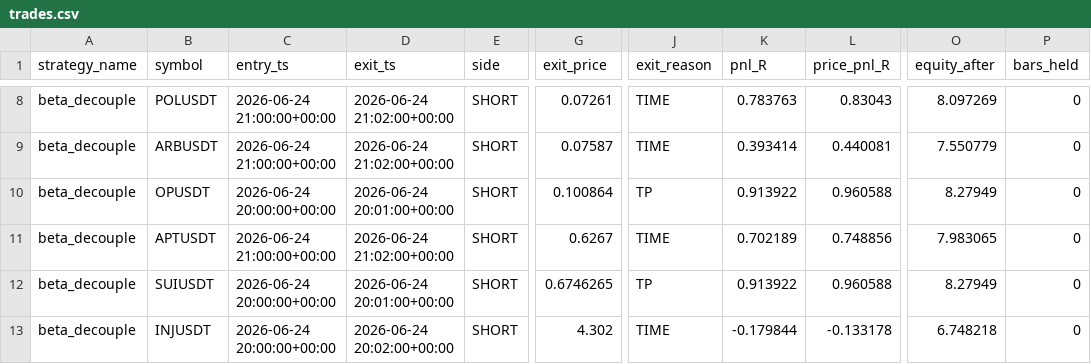
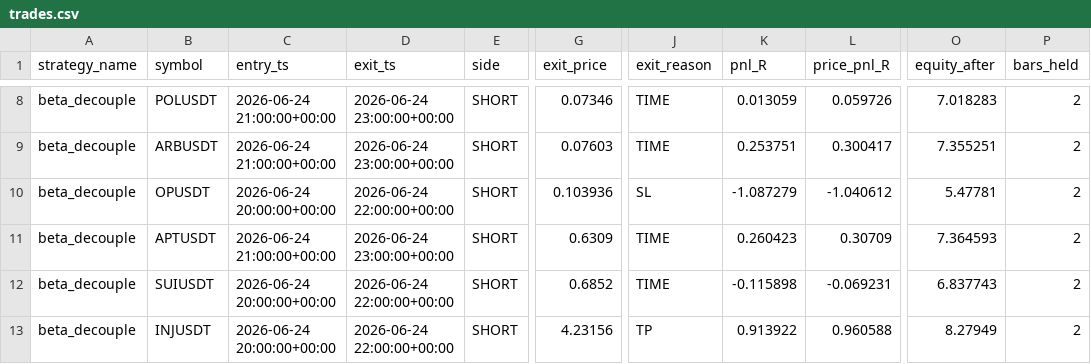
Before and after one commit to RuszLi/quantx-okx-bot, a CSV file: reports/v3_output/per_strategy/beta_decouple/trades.csv, drawn as a sheet; only a part is shown, gaps mark what is left out; the diff covers the shown part only; the diff names each change by its address in the sheet, - before the commit and + after, or states it on an @@ line.

Commit message:
fix(backtest): 修复 V3 exit klines 频率错配 bug 并重跑所有策略报告
回测引擎之前把 exit klines 一律当作 1m 处理，导致非 event-driven 策略（bar_freq=5m/10m/1h）的持仓时间被系统性压缩到 1/5 ~ 1/60，回测结果虚高。

- scripts/run_v3_phase0_backtest.py: 区分 event-driven 与 bar-driven，bar-driven 走 _resample_to_bar_freq 对齐 strategy.config.bar_freq，空 K 线直接跳过

- src/backtest/tests/test_v3_phase0_exit_alignment.py: 新增回归测试，覆盖 orchestrator 频率对齐路径

- reports/v3_output/: 全量重跑 6 个策略（beta_decouple / funding_extreme / pair_mr / pre_funding_unwind / weekend_wick / oi_velocity）的 trades、分组统计、sensitivity、summary、汇总 md

```diff
--- a/reports/v3_output/per_strategy/beta_decouple/trades.csv
+++ b/reports/v3_output/per_strategy/beta_decouple/trades.csv
-D8:D9 (exit_ts): 2026-06-24 21:02:00+00:00
+D8:D9 (exit_ts): 2026-06-24 23:00:00+00:00
-G8 (exit_price): 0.07261
+G8 (exit_price): 0.07346
-K8 (pnl_R): 0.783763
+K8 (pnl_R): 0.013059
-L8 (price_pnl_R): 0.83043
+L8 (price_pnl_R): 0.059726
-O8 (equity_after): 8.097269
+O8 (equity_after): 7.018283
-P8:P13 (bars_held): 0
+P8:P13 (bars_held): 2
-G9 (exit_price): 0.07587
+G9 (exit_price): 0.07603
-K9 (pnl_R): 0.393414
+K9 (pnl_R): 0.253751
-L9 (price_pnl_R): 0.440081
+L9 (price_pnl_R): 0.300417
-O9 (equity_after): 7.550779
+O9 (equity_after): 7.355251
-D10 (exit_ts): 2026-06-24 20:01:00+00:00
+D10 (exit_ts): 2026-06-24 22:00:00+00:00
-G10 (exit_price): 0.100864
+G10 (exit_price): 0.103936
-J10 (exit_reason): TP
+J10 (exit_reason): SL
-K10 (pnl_R): 0.913922
+K10 (pnl_R): -1.087279
-L10 (price_pnl_R): 0.960588
+L10 (price_pnl_R): -1.040612
-O10 (equity_after): 8.27949
+O10 (equity_after): 5.47781
-D11 (exit_ts): 2026-06-24 21:02:00+00:00
+D11 (exit_ts): 2026-06-24 23:00:00+00:00
-G11 (exit_price): 0.6267
+G11 (exit_price): 0.6309
-K11 (pnl_R): 0.702189
+K11 (pnl_R): 0.260423
-L11 (price_pnl_R): 0.748856
+L11 (price_pnl_R): 0.30709
-O11 (equity_after): 7.983065
+O11 (equity_after): 7.364593
-D12 (exit_ts): 2026-06-24 20:01:00+00:00
+D12 (exit_ts): 2026-06-24 22:00:00+00:00
-G12 (exit_price): 0.6746265
+G12 (exit_price): 0.6852
-J12 (exit_reason): TP
+J12 (exit_reason): TIME
-K12 (pnl_R): 0.913922
+K12 (pnl_R): -0.115898
-L12 (price_pnl_R): 0.960588
+L12 (price_pnl_R): -0.069231
-O12 (equity_after): 8.27949
+O12 (equity_after): 6.837743
-D13 (exit_ts): 2026-06-24 20:02:00+00:00
+D13 (exit_ts): 2026-06-24 22:00:00+00:00
-G13 (exit_price): 4.302
+G13 (exit_price): 4.23156
-J13 (exit_reason): TIME
+J13 (exit_reason): TP
-K13 (pnl_R): -0.179844
+K13 (pnl_R): 0.913922
-L13 (price_pnl_R): -0.133178
+L13 (price_pnl_R): 0.960588
-O13 (equity_after): 6.748218
+O13 (equity_after): 8.27949
```
Also changed, not shown: 1 removed row and 108 edited cells elsewhere in this file, reports/v3_output/per_strategy/funding_extreme/group_by_symbol.csv, reports/v3_output/per_strategy/funding_extreme/group_by_weekday.csv, 43 other files.
